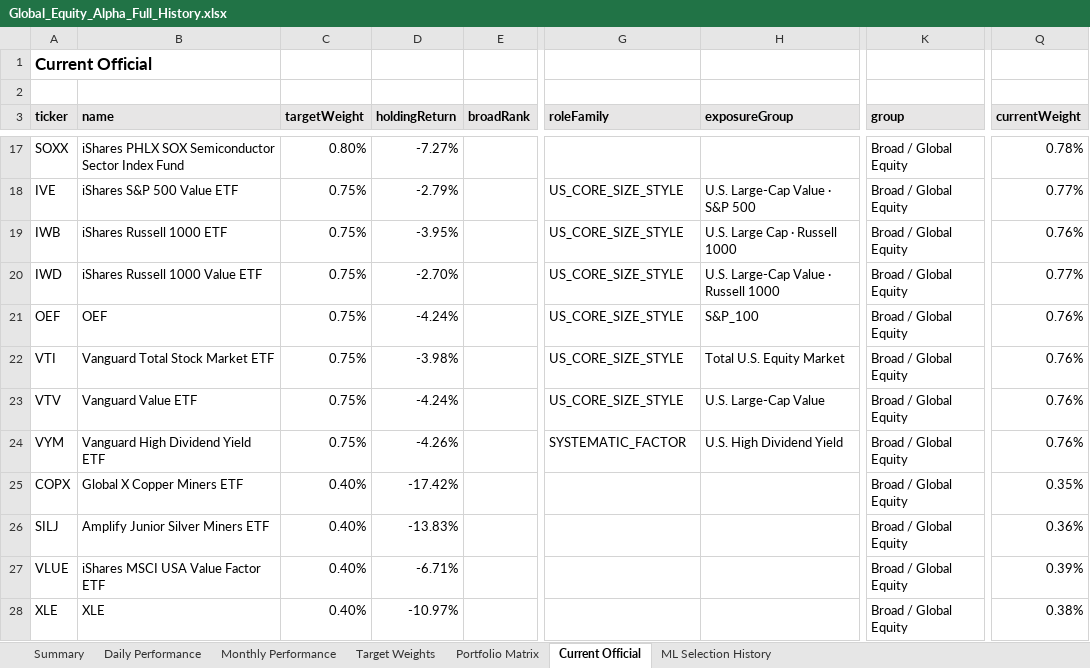
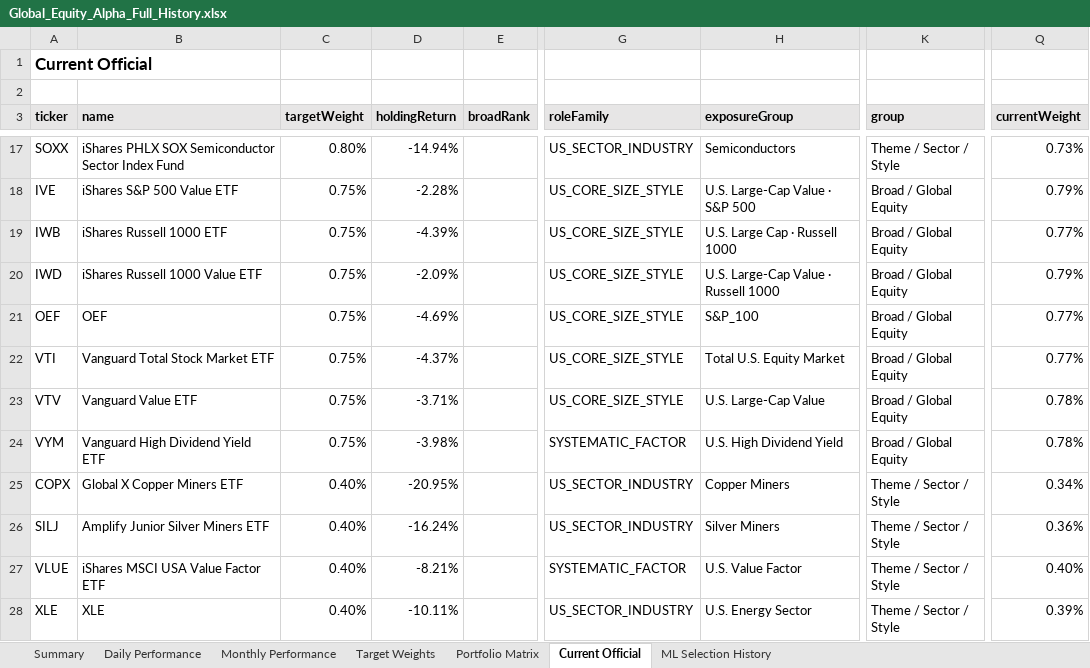
Before and after one commit to slackquant80/slackquant-research, an Excel workbook: public/dashboards/equity-alpha/exports/Global_Equity_Alpha_Full_History.xlsx, sheet Current Official, drawn as a sheet; only a part is shown, gaps mark what is left out; values as stored, in another font and other column widths than the file's, no borders; the diff covers the shown part only; the diff names each change by its address in the sheet, - before the commit and + after, or states it on an @@ line.

```diff
--- a/public/dashboards/equity-alpha/exports/Global_Equity_Alpha_Full_History.xlsx (sheet Current Official)
+++ b/public/dashboards/equity-alpha/exports/Global_Equity_Alpha_Full_History.xlsx (sheet Current Official)
-D17 (holdingReturn): -7.27%
+D17 (holdingReturn): -14.94%
-G17 (roleFamily): (empty)
+G17 (roleFamily): US_SECTOR_INDUSTRY
-H17 (exposureGroup): (empty)
+H17 (exposureGroup): Semiconductors
-K17 (group): Broad / Global Equity
+K17 (group): Theme / Sector / Style
-Q17 (currentWeight): 0.78%
+Q17 (currentWeight): 0.73%
-D18 (holdingReturn): -2.79%
+D18 (holdingReturn): -2.28%
-Q18 (currentWeight): 0.77%
+Q18 (currentWeight): 0.79%
-D19 (holdingReturn): -3.95%
+D19 (holdingReturn): -4.39%
-Q19 (currentWeight): 0.76%
+Q19 (currentWeight): 0.77%
-D20 (holdingReturn): -2.70%
+D20 (holdingReturn): -2.09%
-Q20 (currentWeight): 0.77%
+Q20 (currentWeight): 0.79%
-D21 (holdingReturn): -4.24%
+D21 (holdingReturn): -4.69%
-Q21:Q22 (currentWeight): 0.76%
+Q21:Q22 (currentWeight): 0.77%
-D22 (holdingReturn): -3.98%
+D22 (holdingReturn): -4.37%
-D23 (holdingReturn): -4.24%
+D23 (holdingReturn): -3.71%
-Q23:Q24 (currentWeight): 0.76%
+Q23:Q24 (currentWeight): 0.78%
-D24 (holdingReturn): -4.26%
+D24 (holdingReturn): -3.98%
-D25 (holdingReturn): -17.42%
+D25 (holdingReturn): -20.95%
-G25:G26 (roleFamily): (empty)
+G25:G26 (roleFamily): US_SECTOR_INDUSTRY
-H25 (exposureGroup): (empty)
+H25 (exposureGroup): Copper Miners
-K25:K28 (group): Broad / Global Equity
+K25:K28 (group): Theme / Sector / Style
-Q25 (currentWeight): 0.35%
+Q25 (currentWeight): 0.34%
-D26 (holdingReturn): -13.83%
+D26 (holdingReturn): -16.24%
-H26 (exposureGroup): (empty)
+H26 (exposureGroup): Silver Miners
-D27 (holdingReturn): -6.71%
+D27 (holdingReturn): -8.21%
-G27 (roleFamily): (empty)
+G27 (roleFamily): SYSTEMATIC_FACTOR
-H27 (exposureGroup): (empty)
+H27 (exposureGroup): U.S. Value Factor
-Q27 (currentWeight): 0.39%
+Q27 (currentWeight): 0.40%
-D28 (holdingReturn): -10.97%
+D28 (holdingReturn): -10.11%
-G28 (roleFamily): (empty)
+G28 (roleFamily): US_SECTOR_INDUSTRY
-H28 (exposureGroup): (empty)
+H28 (exposureGroup): U.S. Energy Sector
-Q28 (currentWeight): 0.38%
+Q28 (currentWeight): 0.39%
```
Also changed, not shown: 50 edited cells elsewhere in this sheet, sheet Summary, 5 other files.
